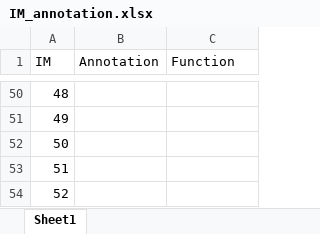
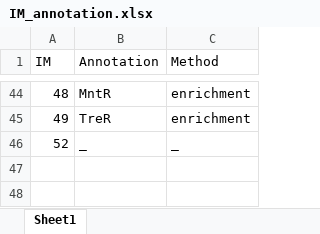
Before and after one commit to SizheQiu/LPiModulons, an Excel workbook: data/IMdata/IM_annotation.xlsx, sheet Sheet1, drawn as a sheet; only a part is shown, gaps mark what is left out; values as stored, in another font and other column widths than the file's, no borders; removed rows and columns are numbered as before the commit, all else as after; the diff covers the shown part only; the diff names each change by its address in the sheet, - before the commit and + after, or states it on an @@ line.

```diff
--- a/data/IMdata/IM_annotation.xlsx (sheet Sheet1)
+++ b/data/IMdata/IM_annotation.xlsx (sheet Sheet1)
-C1: Function
+C1: Method
-B44 (Annotation): (empty)
+B44 (Annotation): MntR
-C44:C45 (Method): (empty)
+C44:C45 (Method): enrichment
-B45 (Annotation): (empty)
+B45 (Annotation): TreR
-row 52: 50
-row 53: 51
-B46 (Annotation): (empty)
+B46 (Annotation): _
-C46 (Method): (empty)
+C46 (Method): _
```
Also changed, not shown: 6 removed rows and 83 edited cells elsewhere in this sheet, 50 other files.
